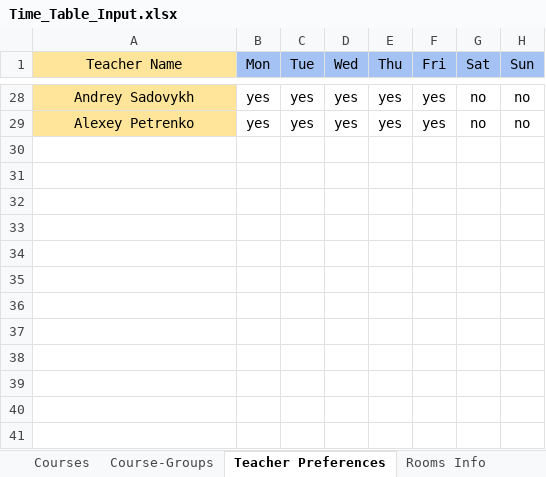
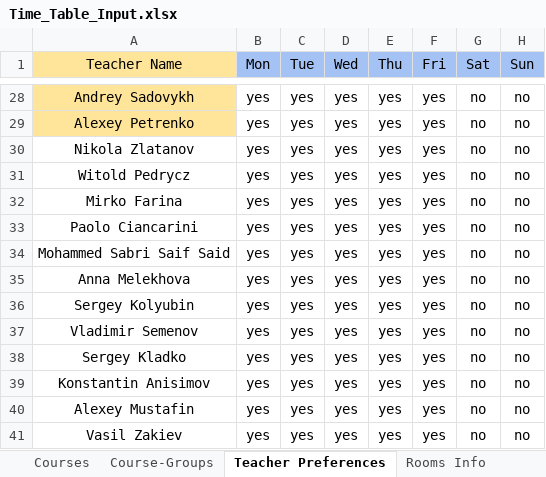
Before and after one commit to EgorLeb/iu_timetable_scheduler_, an Excel workbook: input_data/Time_Table_Input.xlsx, sheet Teacher Preferences, drawn as a sheet; only a part is shown, gaps mark what is left out; values as stored, in another font and other column widths than the file's, no borders; conditional formats not drawn; the diff names each change by its address in the sheet, - before the commit and + after, or states it on an @@ line.

```diff
--- a/input_data/Time_Table_Input.xlsx (sheet Teacher Preferences)
+++ b/input_data/Time_Table_Input.xlsx (sheet Teacher Preferences)
+row 30: Nikola Zlatanov | yes | yes | yes | yes | yes | no | no
+row 31: Witold Pedrycz | yes | yes | yes | yes | yes | no | no
+row 32: Mirko Farina | yes | yes | yes | yes | yes | no | no
+row 33: Paolo Ciancarini | yes | yes | yes | yes | yes | no | no
+row 34: Mohammed Sabri Saif Said | yes | yes | yes | yes | yes | no | no
+row 35: Anna Melekhova | yes | yes | yes | yes | yes | no | no
+row 36: Sergey Kolyubin | yes | yes | yes | yes | yes | no | no
+row 37: Vladimir Semenov | yes | yes | yes | yes | yes | no | no
+row 38: Sergey Kladko | yes | yes | yes | yes | yes | no | no
+row 39: Konstantin Anisimov | yes | yes | yes | yes | yes | no | no
+row 40: Alexey Mustafin | yes | yes | yes | yes | yes | no | no
+row 41: Vasil Zakiev | yes | yes | yes | yes | yes | no | no
```
Also changed, not shown: sheet Courses, sheet TA-Course-Groups, sheet Course-Groups, sheet Groups Info.
